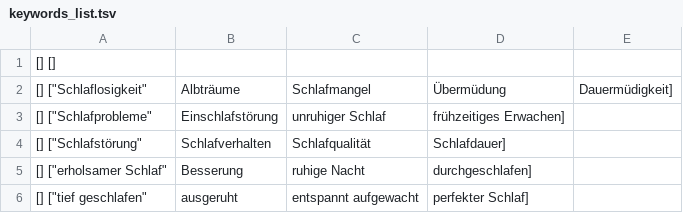
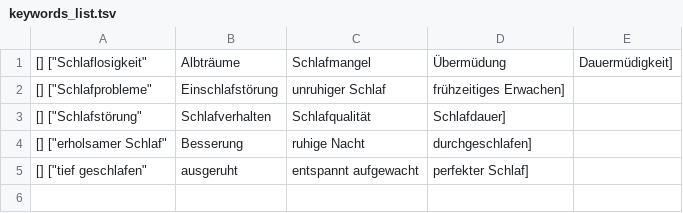
Before and after one commit to dyhpf/sleepsentiment, a TSV file: GPT2/keywordcontrol/keywords_list.tsv, drawn as a sheet; the diff names each change by its address in the sheet, - before the commit and + after, or states it on an @@ line.

Commit message:
Update keywords_list.tsv

```diff
--- a/GPT2/keywordcontrol/keywords_list.tsv
+++ b/GPT2/keywordcontrol/keywords_list.tsv
-row 1: [] []
```
